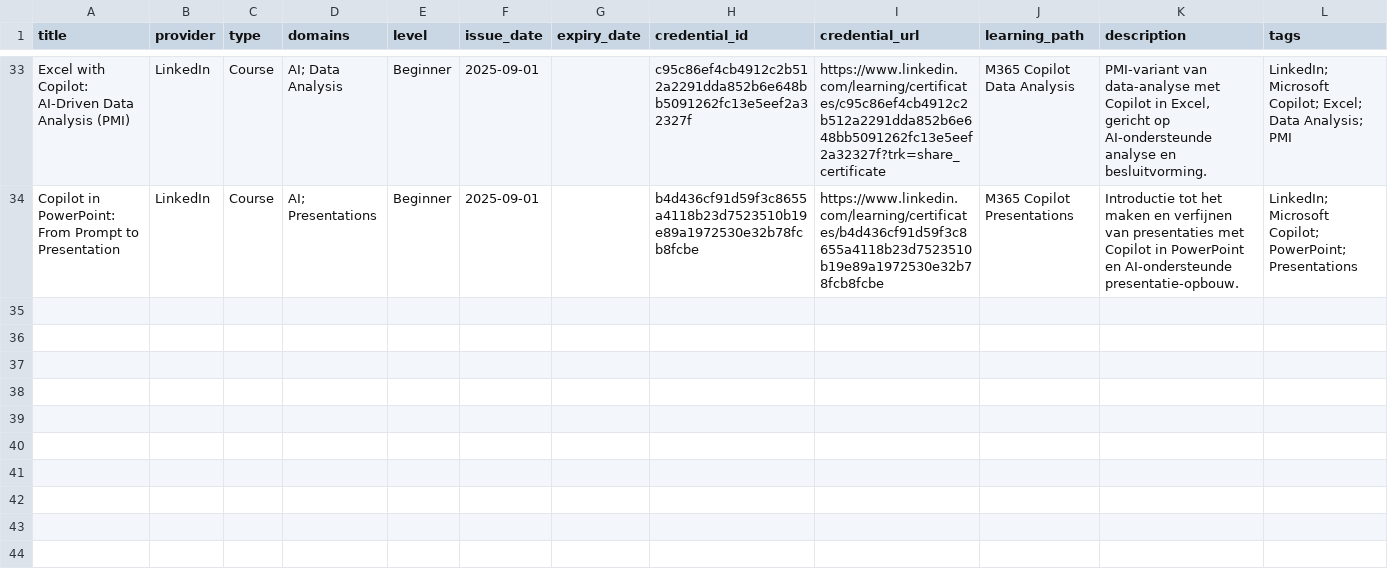
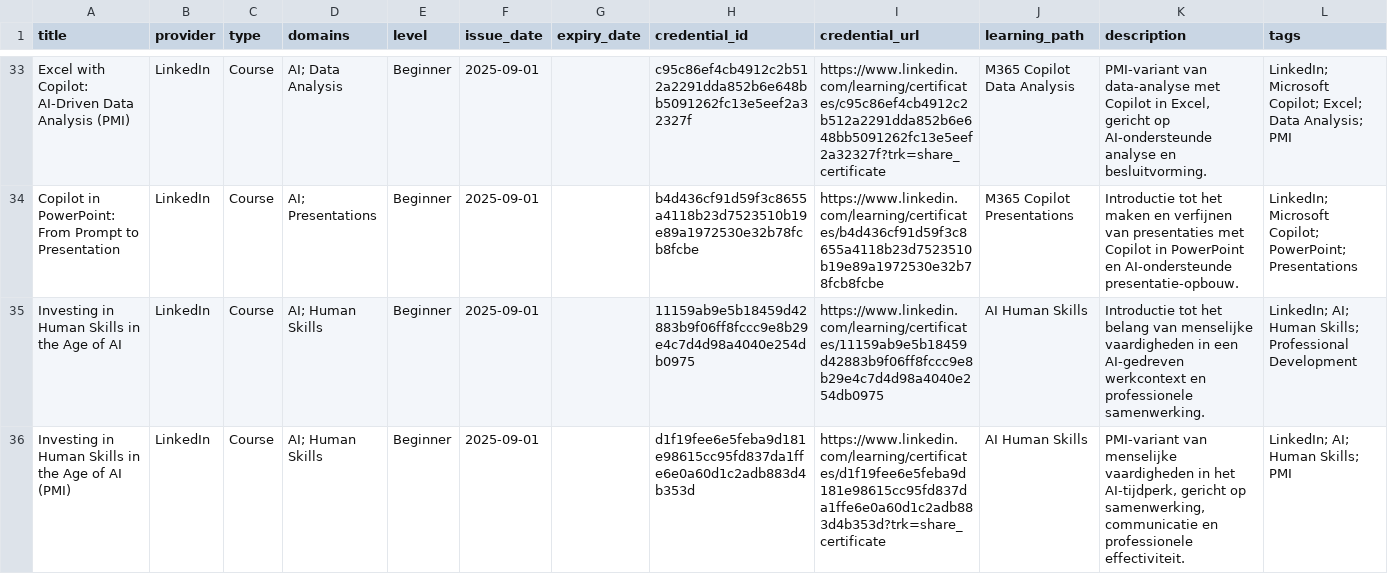
Before and after one commit to HarmvanBergen/certificaten, a CSV file: certificates-template.csv, drawn as a sheet; only a part is shown, gaps mark what is left out; the diff names each change by its address in the sheet, - before the commit and + after, or states it on an @@ line.

Commit message:
Update certificates-template.csv

```diff
--- a/certificates-template.csv
+++ b/certificates-template.csv
+row 35: Investing in Human Skills in the Age of AI | LinkedIn | Course | AI; Human Skills | Beginner | 2025-09-01 |  | 11159ab9e5b18459d42883b9f06ff8fccc9e8b29e4c7d4d98a4040e254db0975 | https://www.linkedin.com/learning/certificates/11159ab9e5b18459d42883b9f06ff8fccc9e8b29e4c7d4d98a4040e254db0975 | AI Human Skills | Introductie tot het belang van menselijke vaardigheden in een AI-gedreven werkcontext en professionele samenwerking. | LinkedIn; AI; Human Skills; Professional Development
+row 36: Investing in Human Skills in the Age of AI (PMI) | LinkedIn | Course | AI; Human Skills | Beginner | 2025-09-01 |  | d1f19fee6e5feba9d181e98615cc95fd837da1ffe6e0a60d1c2adb883d4b353d | https://www.linkedin.com/learning/certificates/d1f19fee6e5feba9d181e98615cc95fd837da1ffe6e0a60d1c2adb883d4b353d?trk=share_certificate | AI Human Skills | PMI-variant van menselijke vaardigheden in het AI-tijdperk, gericht op samenwerking, communicatie en professionele effectiviteit. | LinkedIn; AI; Human Skills; PMI
```
